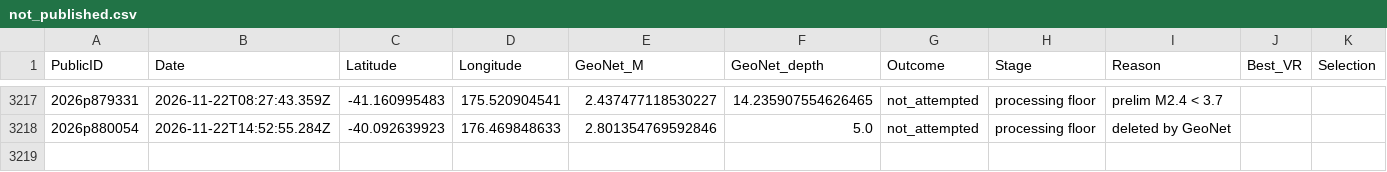
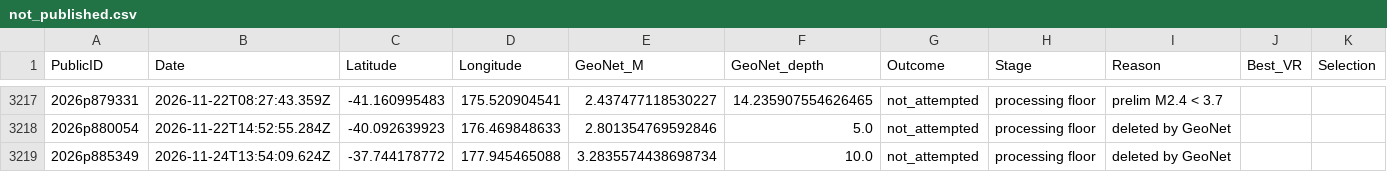
Before and after one commit to Dani-Lindsay/auto_tdmt_NZ, a CSV file: not_published.csv, drawn as a sheet; only a part is shown, gaps mark what is left out.

```diff
--- a/not_published.csv
+++ b/not_published.csv
@@ -3218 +3218,2 @@ PublicID,Date,Latitude,Longitude,GeoNet_M,GeoNet_depth,Outcome,Stage,Reason,Best
 2026p880054,2026-11-22T14:52:55.284Z,-40.092639923,176.469848633,2.801354769592846,5.0,not_attempted,processing floor,deleted by GeoNet,,
+2026p885349,2026-11-24T13:54:09.624Z,-37.744178772,177.945465088,3.2835574438698734,10.0,not_attempted,processing floor,deleted by GeoNet,,
```
